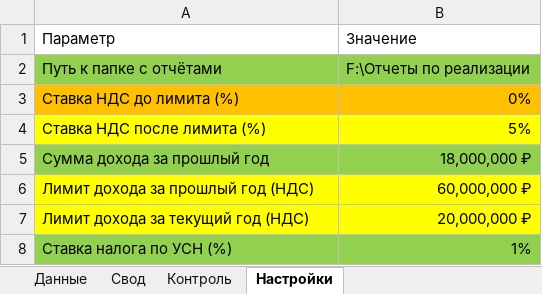
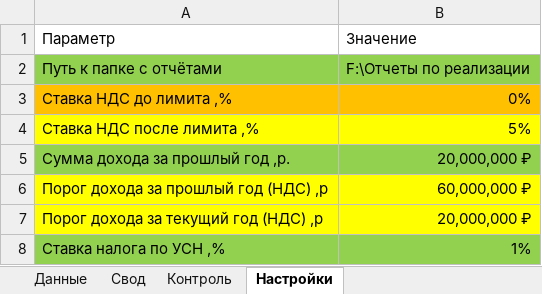
Before and after one commit to bulychev76/AOTC, an Excel workbook: WB_nalog_USN_NDS.xlsm, sheet Настройки, drawn as a sheet; values as stored, in another font and other column widths than the file's, no borders; charts and pictures not drawn; the diff names each change by its address in the sheet, - before the commit and + after, or states it on an @@ line.

```diff
--- a/WB_nalog_USN_NDS.xlsm (sheet Настройки)
+++ b/WB_nalog_USN_NDS.xlsm (sheet Настройки)
-A3: Ставка НДС до лимита (%)
+A3: Ставка НДС до лимита ,%
-A4: Ставка НДС после лимита (%)
+A4: Ставка НДС после лимита ,%
-A5: Сумма дохода за прошлый год
+A5: Сумма дохода за прошлый год ,р.
-B5: 18,000,000 ₽
+B5: 20,000,000 ₽
-A6: Лимит дохода за прошлый год (НДС)
+A6: Порог дохода за прошлый год (НДС) ,р
-A7: Лимит дохода за текущий год (НДС)
+A7: Порог дохода за текущий год (НДС) ,р
-A8: Ставка налога по УСН (%)
+A8: Ставка налога по УСН ,%
```
Also changed, not shown: sheet Данные, sheet Свод, sheet Контроль.
